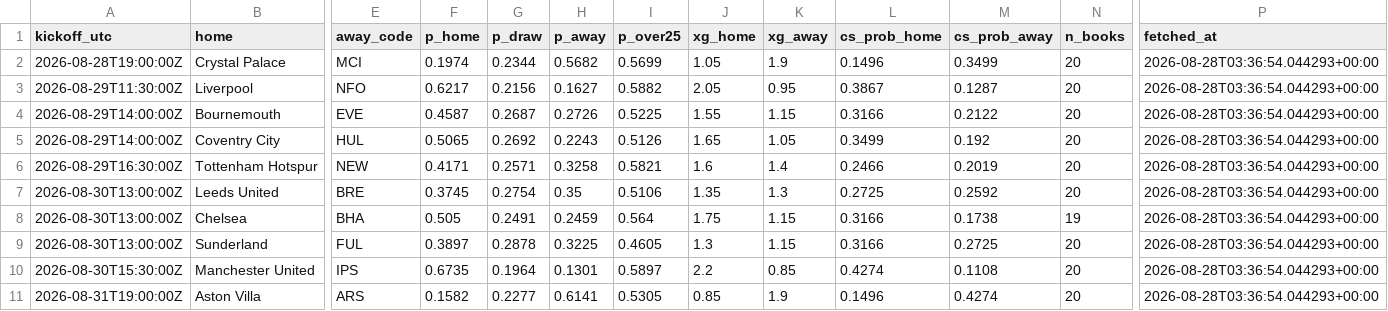
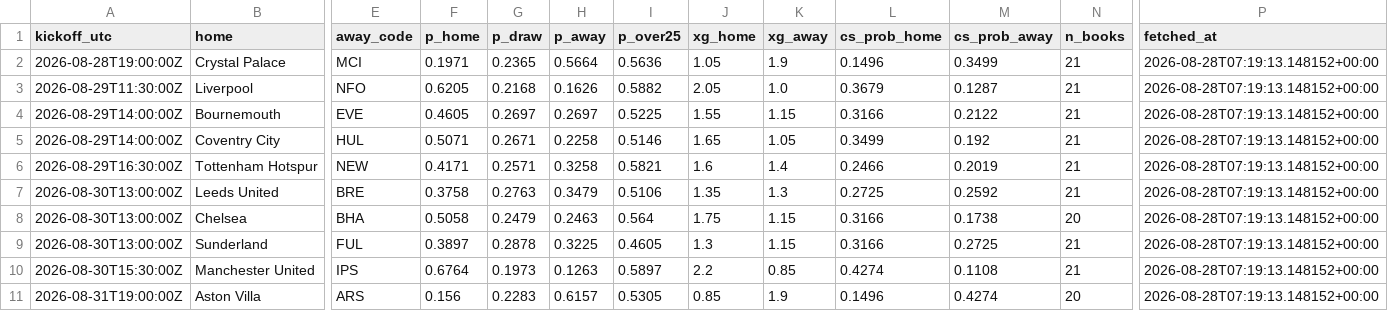
Before and after one commit to olly1928/fpl-mirror, a CSV file: data/odds.csv, drawn as a sheet; only a part is shown, gaps mark what is left out; the diff covers the shown part only; the diff names each change by its address in the sheet, - before the commit and + after, or states it on an @@ line.

```diff
--- a/data/odds.csv
+++ b/data/odds.csv
-F2 (p_home): 0.1974
+F2 (p_home): 0.1971
-G2 (p_draw): 0.2344
+G2 (p_draw): 0.2365
-H2 (p_away): 0.5682
+H2 (p_away): 0.5664
-I2 (p_over25): 0.5699
+I2 (p_over25): 0.5636
-N2:N7 (n_books): 20
+N2:N7 (n_books): 21
-P2:P11 (fetched_at): 2026-08-28T03:36:54.044293+00:00
+P2:P11 (fetched_at): 2026-08-28T07:19:13.148152+00:00
-F3 (p_home): 0.6217
+F3 (p_home): 0.6205
-G3 (p_draw): 0.2156
+G3 (p_draw): 0.2168
-H3 (p_away): 0.1627
+H3 (p_away): 0.1626
-K3 (xg_away): 0.95
+K3 (xg_away): 1.0
-L3 (cs_prob_home): 0.3867
+L3 (cs_prob_home): 0.3679
-F4 (p_home): 0.4587
+F4 (p_home): 0.4605
-G4 (p_draw): 0.2687
+G4 (p_draw): 0.2697
-H4 (p_away): 0.2726
+H4 (p_away): 0.2697
-F5 (p_home): 0.5065
+F5 (p_home): 0.5071
-G5 (p_draw): 0.2692
+G5 (p_draw): 0.2671
-H5 (p_away): 0.2243
+H5 (p_away): 0.2258
-I5 (p_over25): 0.5126
+I5 (p_over25): 0.5146
-F7 (p_home): 0.3745
+F7 (p_home): 0.3758
-G7 (p_draw): 0.2754
+G7 (p_draw): 0.2763
-H7 (p_away): 0.35
+H7 (p_away): 0.3479
-F8 (p_home): 0.505
+F8 (p_home): 0.5058
-G8 (p_draw): 0.2491
+G8 (p_draw): 0.2479
-H8 (p_away): 0.2459
+H8 (p_away): 0.2463
-N8 (n_books): 19
+N8 (n_books): 20
-N9:N10 (n_books): 20
+N9:N10 (n_books): 21
-F10 (p_home): 0.6735
+F10 (p_home): 0.6764
-G10 (p_draw): 0.1964
+G10 (p_draw): 0.1973
-H10 (p_away): 0.1301
+H10 (p_away): 0.1263
-F11 (p_home): 0.1582
+F11 (p_home): 0.156
-G11 (p_draw): 0.2277
+G11 (p_draw): 0.2283
-H11 (p_away): 0.6141
+H11 (p_away): 0.6157
```
Also changed, not shown: 31 edited cells elsewhere in this file, 2 other files.
